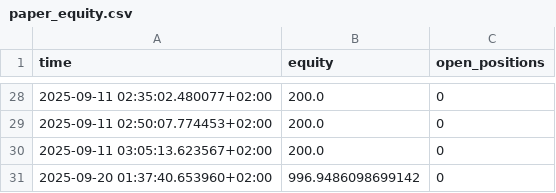
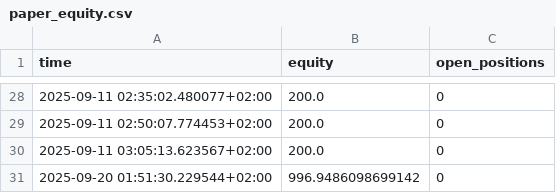
Before and after one commit to BriekWebJanssens/briek-paper-bot, a CSV file: logs/paper_equity.csv, drawn as a sheet; only a part is shown, gaps mark what is left out.

```diff
--- a/logs/paper_equity.csv
+++ b/logs/paper_equity.csv
@@ -30,2 +30,2 @@ time,equity,open_positions
 2025-09-11 03:05:13.623567+02:00,200.0,0
-2025-09-20 01:37:40.653960+02:00,996.9486098699142,0
+2025-09-20 01:51:30.229544+02:00,996.9486098699142,0
```
